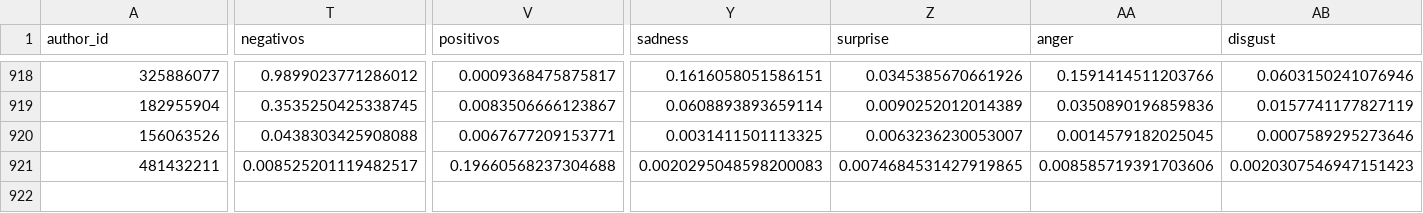
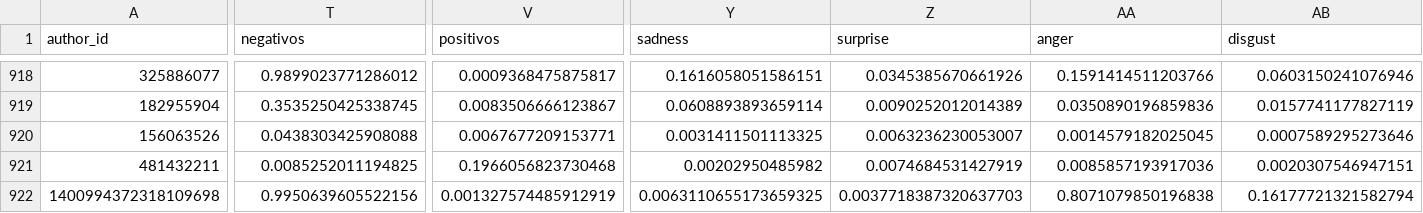
Before and after one commit to sebasur90/tweets_credicoop, a CSV file: tweets_historicos/tweets.csv, drawn as a sheet; only a part is shown, gaps mark what is left out; rows hold the shown columns only; the diff covers the shown part only; the diff names each change by its address in the sheet, - before the commit and + after, or states it on an @@ line.

Commit message:
actualizando twitts

```diff
--- a/tweets_historicos/tweets.csv
+++ b/tweets_historicos/tweets.csv
-T921 (negativos): 0.008525201119482517
+T921 (negativos): 0.0085252011194825
-V921 (positivos): 0.19660568237304688
+V921 (positivos): 0.1966056823730468
-Y921 (sadness): 0.0020295048598200083
+Y921 (sadness): 0.00202950485982
-Z921 (surprise): 0.0074684531427919865
+Z921 (surprise): 0.0074684531427919
-AA921 (anger): 0.008585719391703606
+AA921 (anger): 0.0085857193917036
-AB921 (disgust): 0.0020307546947151423
+AB921 (disgust): 0.0020307546947151
+row 922: 1400994372318109698 | 0.9950639605522156 | 0.001327574485912919 | 0.0063110655173659325 | 0.0037718387320637703 | 0.8071079850196838 | 0.16177721321582794
```
Also changed, not shown: 4 edited cells elsewhere in this file.
